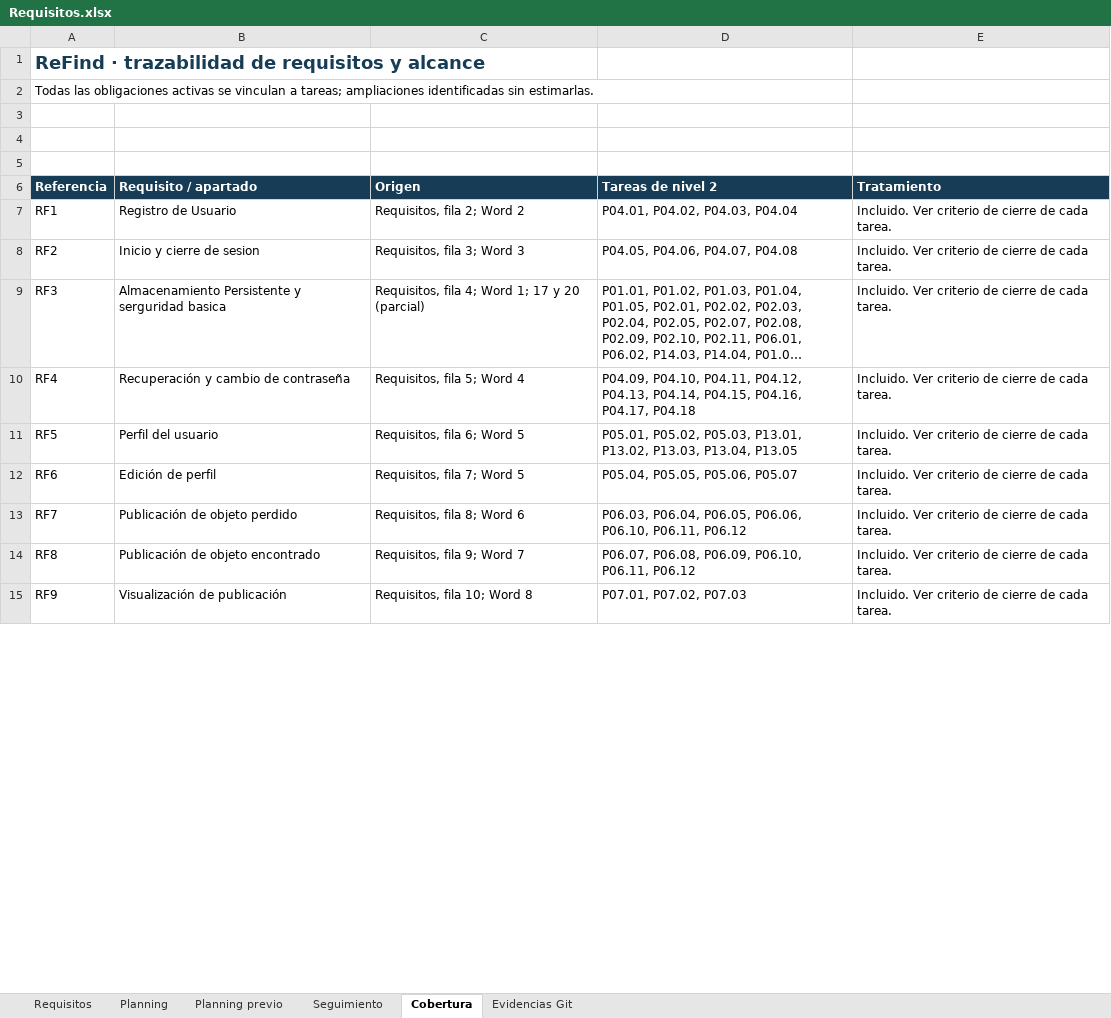
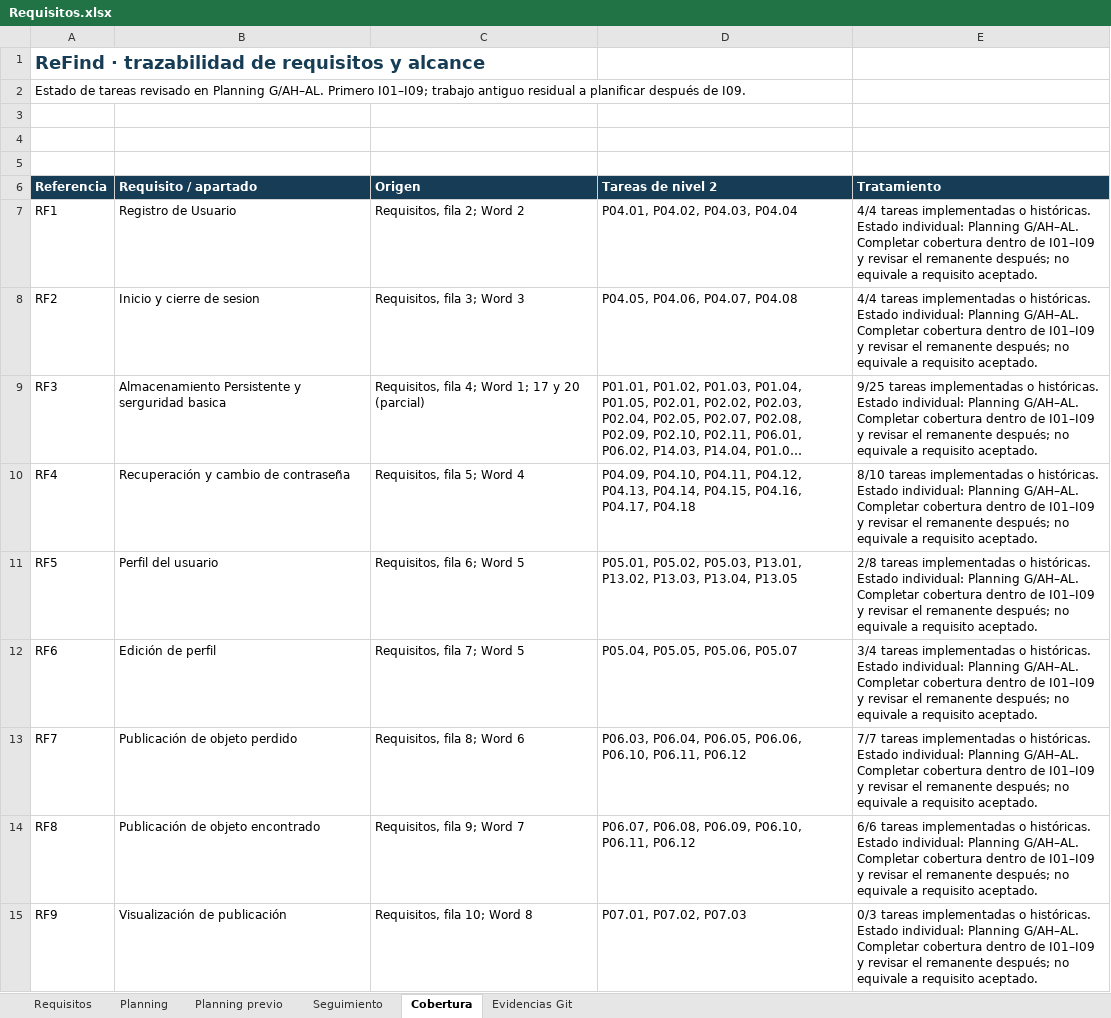
Before and after one commit to jesusJoana/Proyecto-Ingenieria-Software, an Excel workbook: docs/Requisitos.xlsx, sheet Cobertura, drawn as a sheet; only a part is shown; long unchanged cells end in …; values as stored, in another font and other column widths than the file's, no borders; the diff covers the shown part only; the diff names each change by its address in the sheet, - before the commit and + after, or states it on an @@ line.

Commit message:
Actualiza estados de tareas y planifica el rediseño de ReFind
Revisa las 139 tareas anteriores y define las nueve iteraciones I01-I09. Deja el trabajo residual para después del rediseño y documenta la revisión obligatoria antes de cada commit.

Registra la corrección local de Leaflet y la verificación superada: entorno, 355 pruebas unitarias e integración y 14 E2E. Sin cambios en código, pruebas ni dependencias versionadas.

Documentación revisada y commit autorizado por Jesús. El contenido conserva el estado preparado para esa revisión. Push a cargo de Jesús.

```diff
--- a/docs/Requisitos.xlsx (sheet Cobertura)
+++ b/docs/Requisitos.xlsx (sheet Cobertura)
-A2: Todas las obligaciones activas se vinculan a tareas; ampliaciones identificadas sin estimarlas.
+A2: Estado de tareas revisado en Planning G/AH–AL. Primero I01–I09; trabajo antiguo residual a planificar después de I09.
-E7:E8: Incluido. Ver criterio de cierre de cada tarea.
+E7:E8: 4/4 tareas implementadas o históricas. Estado individual: Planning G/AH–AL. Completar cobertura dentro de I01–I09 y revisar el remanente después; no equivale a requisito aceptado.
-E9: Incluido. Ver criterio de cierre de cada tarea.
+E9: 9/25 tareas implementadas o históricas. Estado individual: Planning G/AH–AL. Completar cobertura dentro de I01–I09 y revisar el remanente después; no equivale a requisito aceptado.
-E10: Incluido. Ver criterio de cierre de cada tarea.
+E10: 8/10 tareas implementadas o históricas. Estado individual: Planning G/AH–AL. Completar cobertura dentro de I01–I09 y revisar el remanente después; no equivale a requisito aceptado.
-E11: Incluido. Ver criterio de cierre de cada tarea.
+E11: 2/8 tareas implementadas o históricas. Estado individual: Planning G/AH–AL. Completar cobertura dentro de I01–I09 y revisar el remanente después; no equivale a requisito aceptado.
-E12: Incluido. Ver criterio de cierre de cada tarea.
+E12: 3/4 tareas implementadas o históricas. Estado individual: Planning G/AH–AL. Completar cobertura dentro de I01–I09 y revisar el remanente después; no equivale a requisito aceptado.
-E13: Incluido. Ver criterio de cierre de cada tarea.
+E13: 7/7 tareas implementadas o históricas. Estado individual: Planning G/AH–AL. Completar cobertura dentro de I01–I09 y revisar el remanente después; no equivale a requisito aceptado.
-E14: Incluido. Ver criterio de cierre de cada tarea.
+E14: 6/6 tareas implementadas o históricas. Estado individual: Planning G/AH–AL. Completar cobertura dentro de I01–I09 y revisar el remanente después; no equivale a requisito aceptado.
-E15: Incluido. Ver criterio de cierre de cada tarea.
+E15: 0/3 tareas implementadas o históricas. Estado individual: Planning G/AH–AL. Completar cobertura dentro de I01–I09 y revisar el remanente después; no equivale a requisito aceptado.
```
Also changed, not shown: 13 added rows and 36 edited cells elsewhere in this sheet, sheet Planning, sheet Evidencias Git, sheet Seguimiento, sheet Requisitos, 1 other file.
